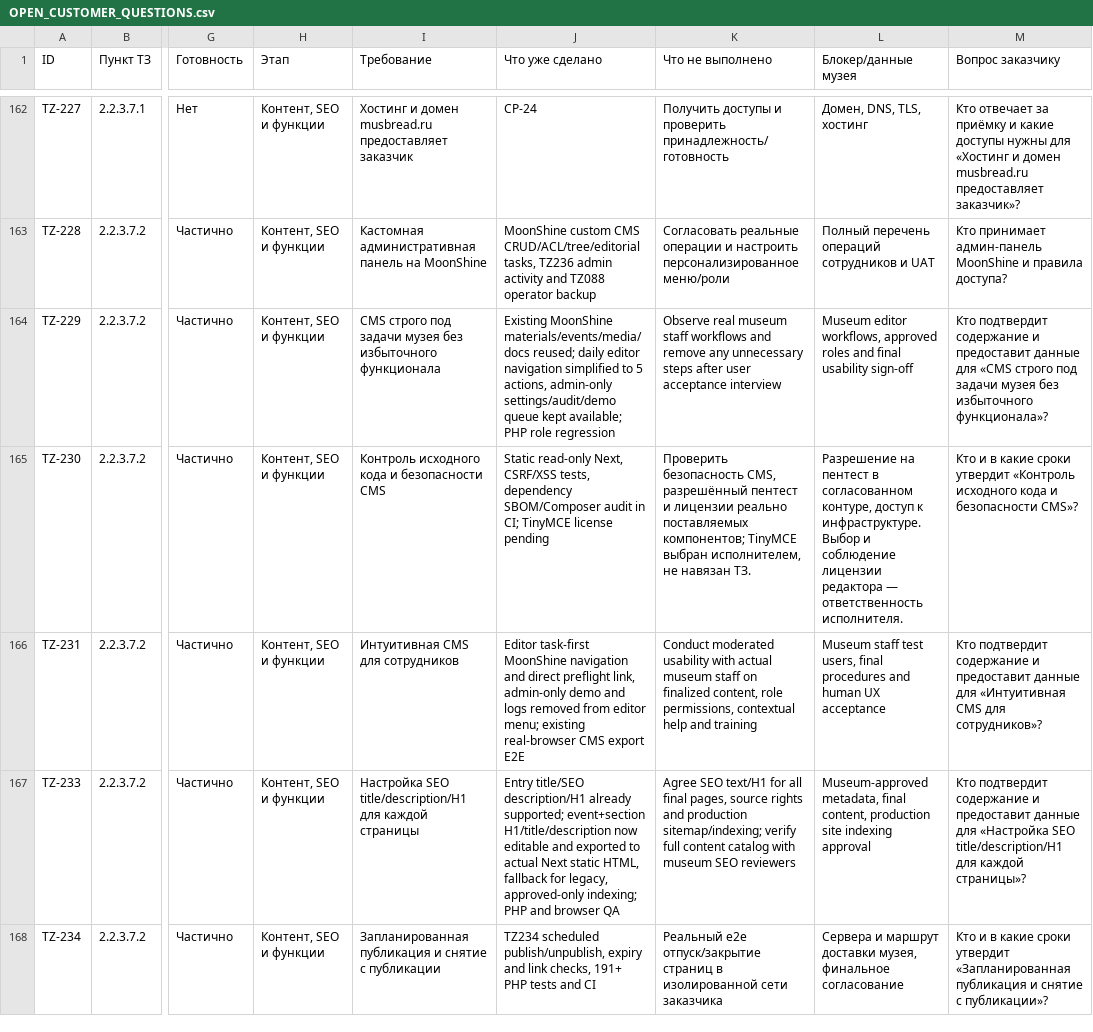
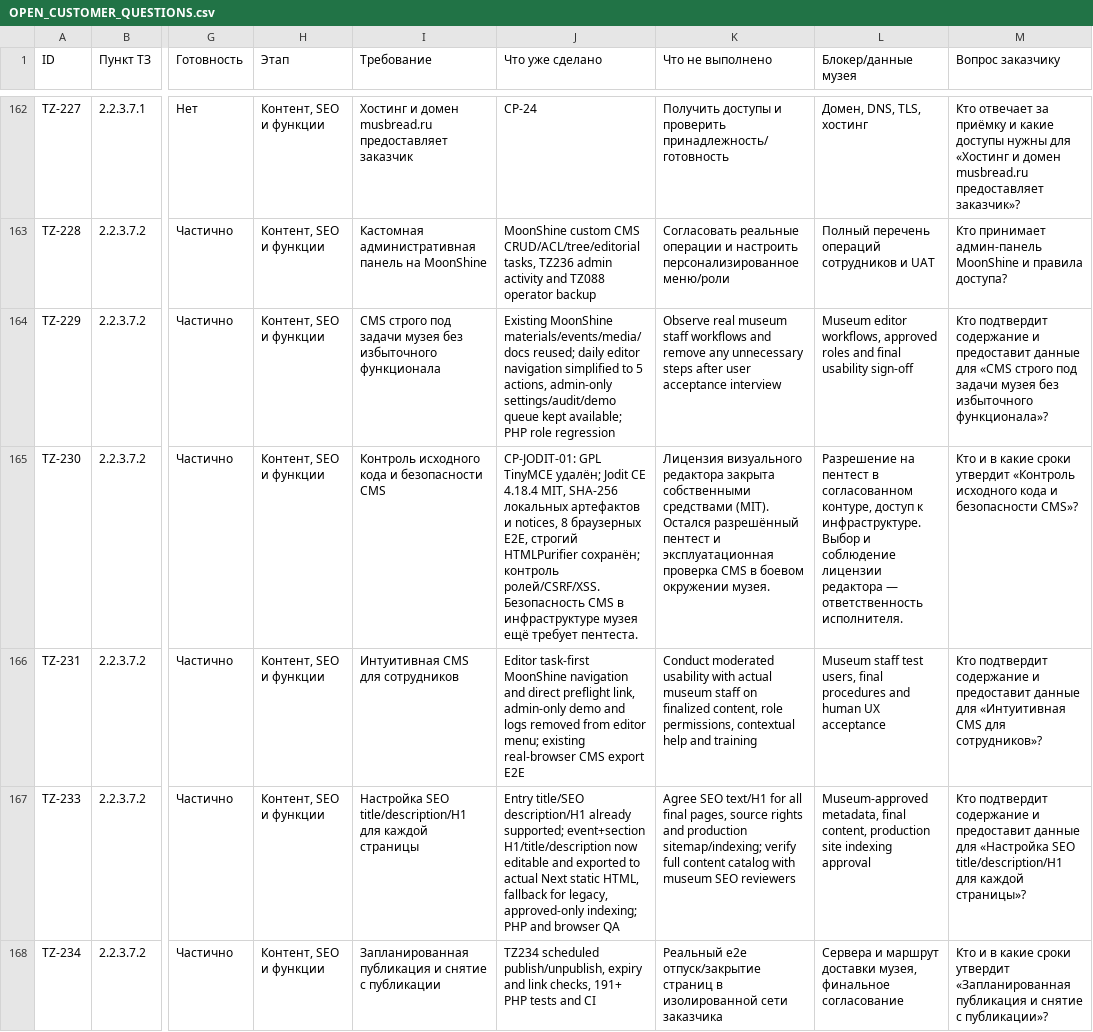
Before and after one commit to arvectum2/musbread, a CSV file: docs/tz-audit/OPEN_CUSTOMER_QUESTIONS.csv, drawn as a sheet; only a part is shown, gaps mark what is left out; the diff covers the shown part only; the diff names each change by its address in the sheet, - before the commit and + after, or states it on an @@ line.

```diff
--- a/docs/tz-audit/OPEN_CUSTOMER_QUESTIONS.csv
+++ b/docs/tz-audit/OPEN_CUSTOMER_QUESTIONS.csv
-J165 (Что уже сделано): Static read-only Next, CSRF/XSS tests, dependency SBOM/Composer audit in CI; TinyMCE license pending
+J165 (Что уже сделано): CP-JODIT-01: GPL TinyMCE удалён; Jodit CE 4.18.4 MIT, SHA-256 локальных артефактов и notices, 8 браузерных E2E, строгий HTMLPurifier сохранён; контроль ролей/CSRF/XSS. Безопасность CMS в инфраструктуре музея ещё требует пентеста.
-K165 (Что не выполнено): Проверить безопасность CMS, разрешённый пентест и лицензии реально поставляемых компонентов; TinyMCE выбран исполнителем, не навязан ТЗ.
+K165 (Что не выполнено): Лицензия визуального редактора закрыта собственными средствами (MIT). Остался разрешённый пентест и эксплуатационная проверка CMS в боевом окружении музея.
```
Also changed, not shown: 4 edited cells elsewhere in this file, docs/handoff/SBOM_LICENSES.csv, docs/tz-audit/TZ_EXECUTION_MATRIX.csv, 54 other files.
